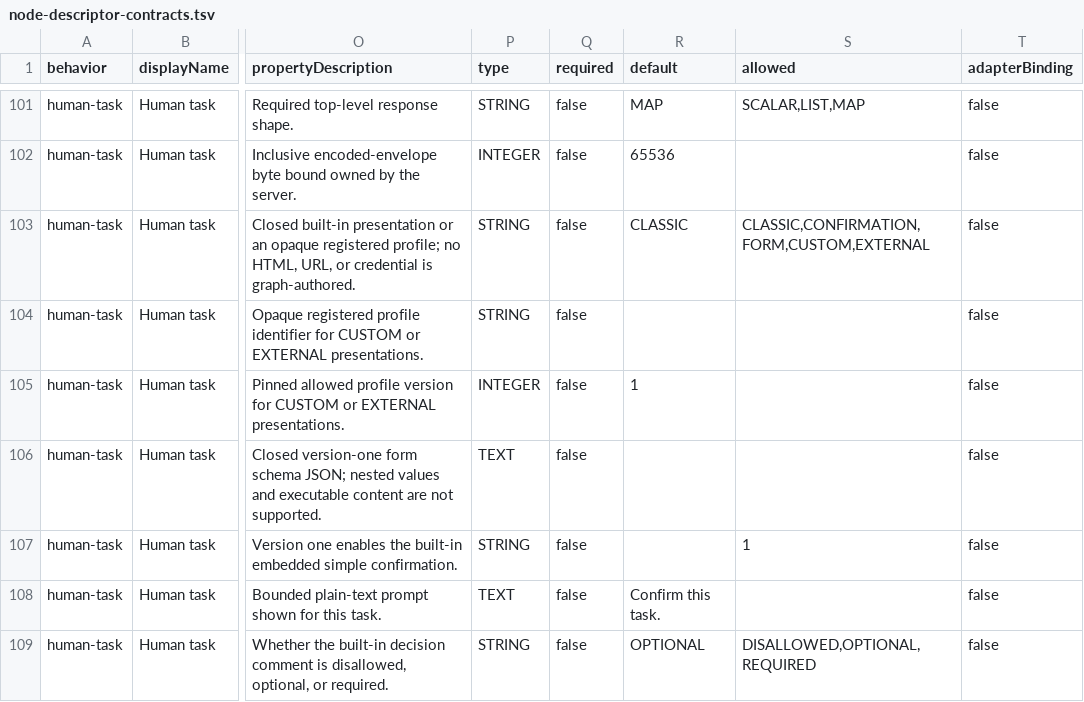
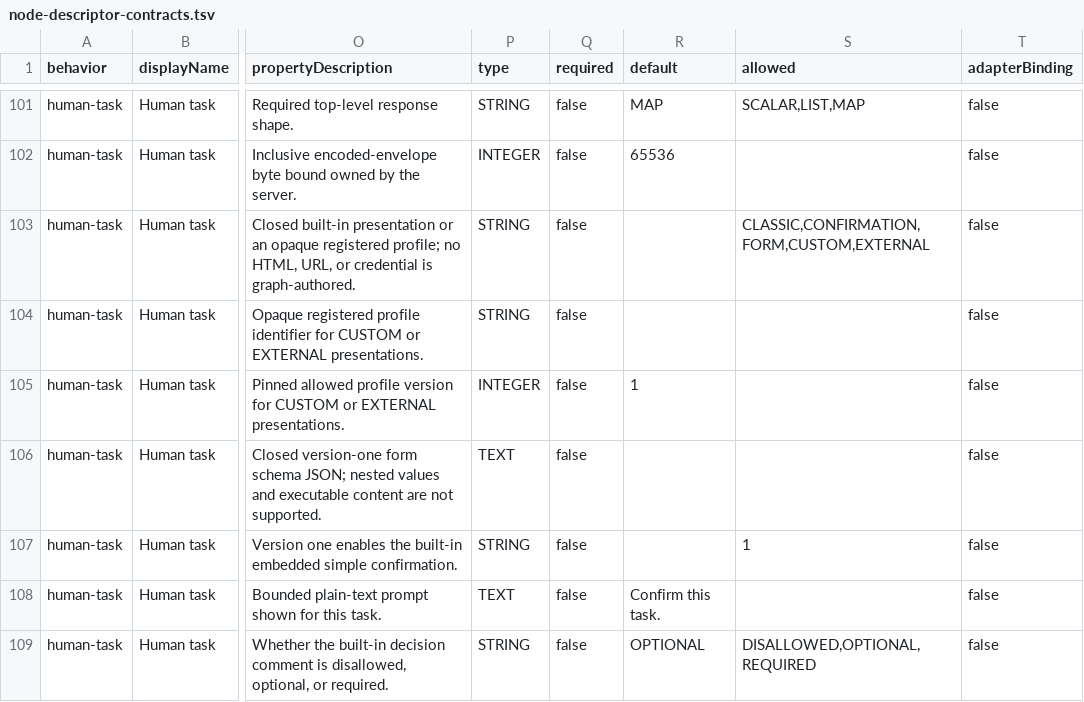
Before and after one commit to ravenroot-ai/ravenroot, a TSV file: docs/reference/node-descriptor-contracts.tsv, drawn as a sheet; only a part is shown, gaps mark what is left out; the diff names each change by its address in the sheet, - before the commit and + after, or states it on an @@ line.

Commit message:
Fix Human Task CI contracts

```diff
--- a/docs/reference/node-descriptor-contracts.tsv
+++ b/docs/reference/node-descriptor-contracts.tsv
-R103 (default): CLASSIC
+R103 (default): (empty)
```
Also changed, not shown: 15 other files.
